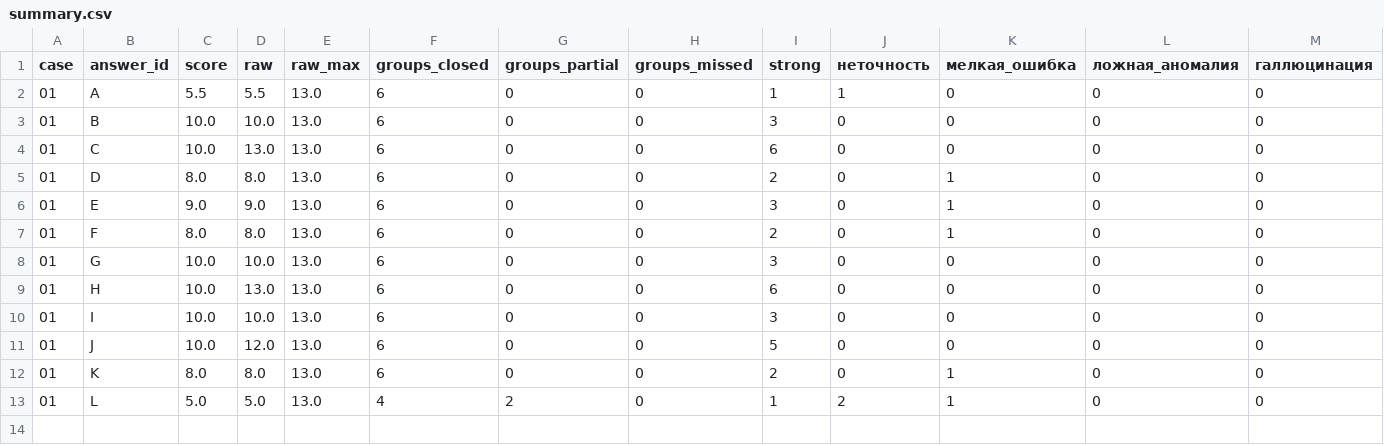
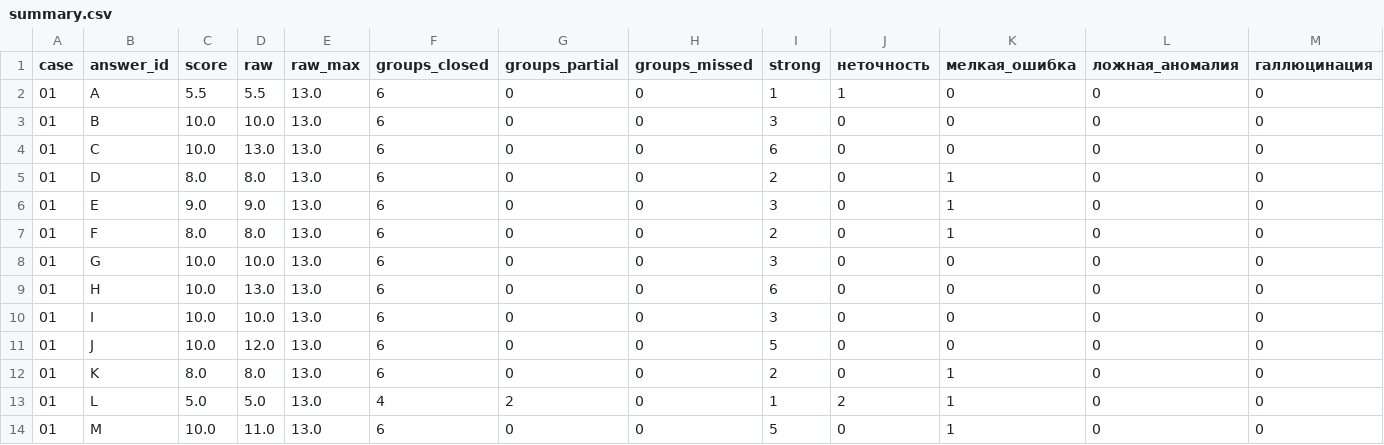
Before and after one commit to pavel-mlgn/system-analysis-with-llm, a CSV file: review/01-recon/final/summary.csv, drawn as a sheet; only a part is shown; rows hold the shown columns only; the diff names each change by its address in the sheet, - before the commit and + after, or states it on an @@ line.

```diff
--- a/review/01-recon/final/summary.csv
+++ b/review/01-recon/final/summary.csv
+row 14: 01 | M | 10.0 | 11.0 | 13.0 | 6 | 0 | 0 | 5 | 0 | 1 | 0 | 0
```
Also changed, not shown: review/02-business-logic/final/summary.csv, review/03-specs/final/summary.csv, 44 other files.
